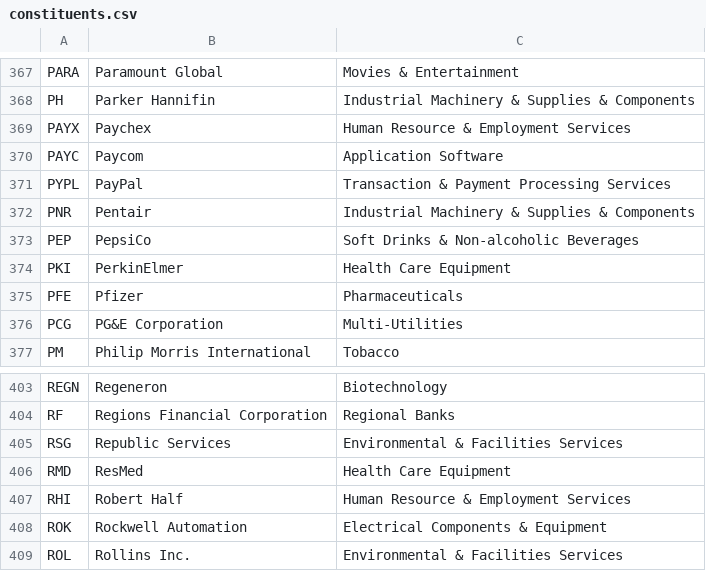
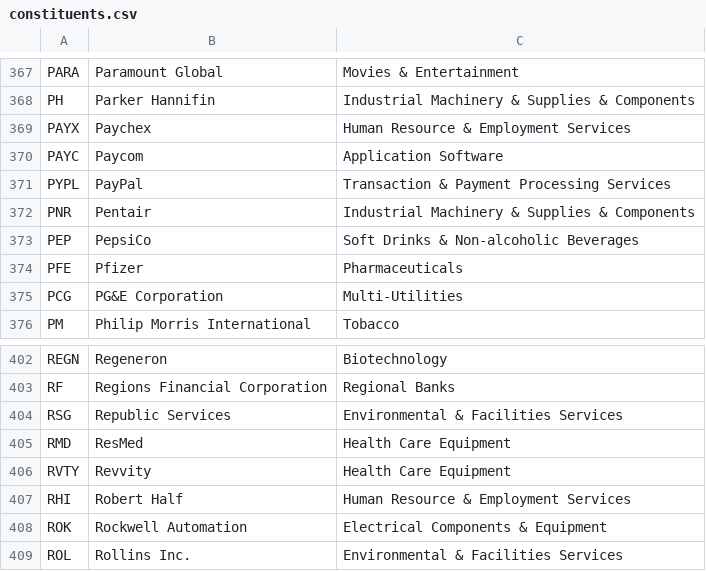
Before and after one commit to frek818/s-and-p-500-companies, a CSV file: data/constituents.csv, drawn as a sheet; only a part is shown, gaps mark what is left out; removed rows and columns are numbered as before the commit, all else as after; the diff names each change by its address in the sheet, - before the commit and + after, or states it on an @@ line.

Commit message:
[data][skip ci] automatic update

```diff
--- a/data/constituents.csv
+++ b/data/constituents.csv
-row 374: PKI | PerkinElmer | Health Care Equipment
+row 406: RVTY | Revvity | Health Care Equipment
```
Also changed, not shown: 1 other file.
